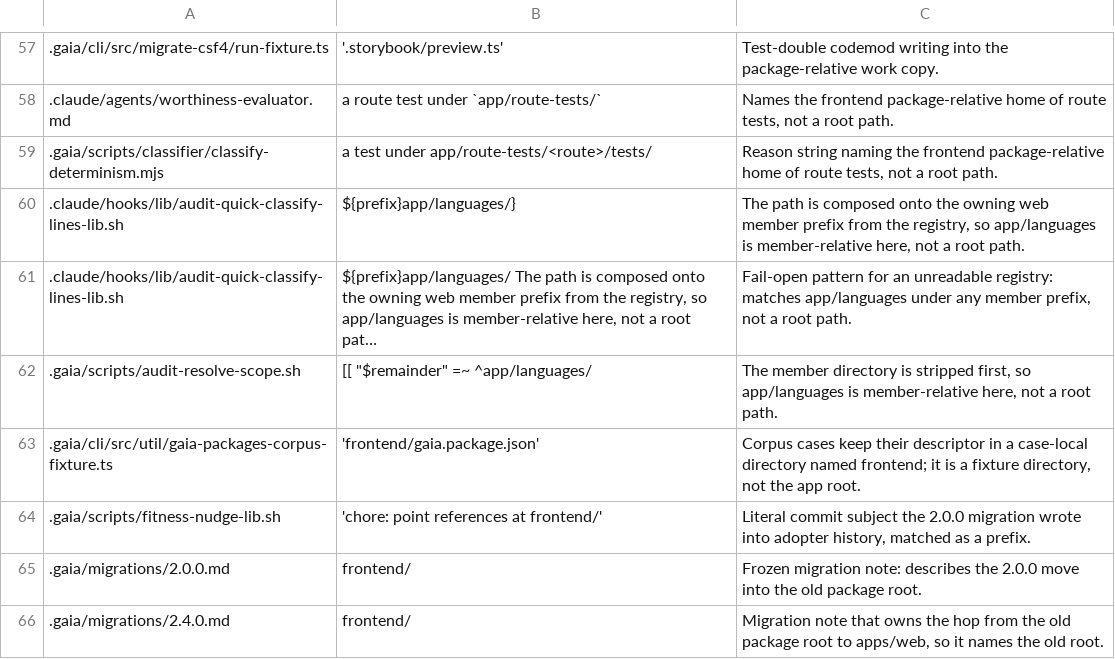
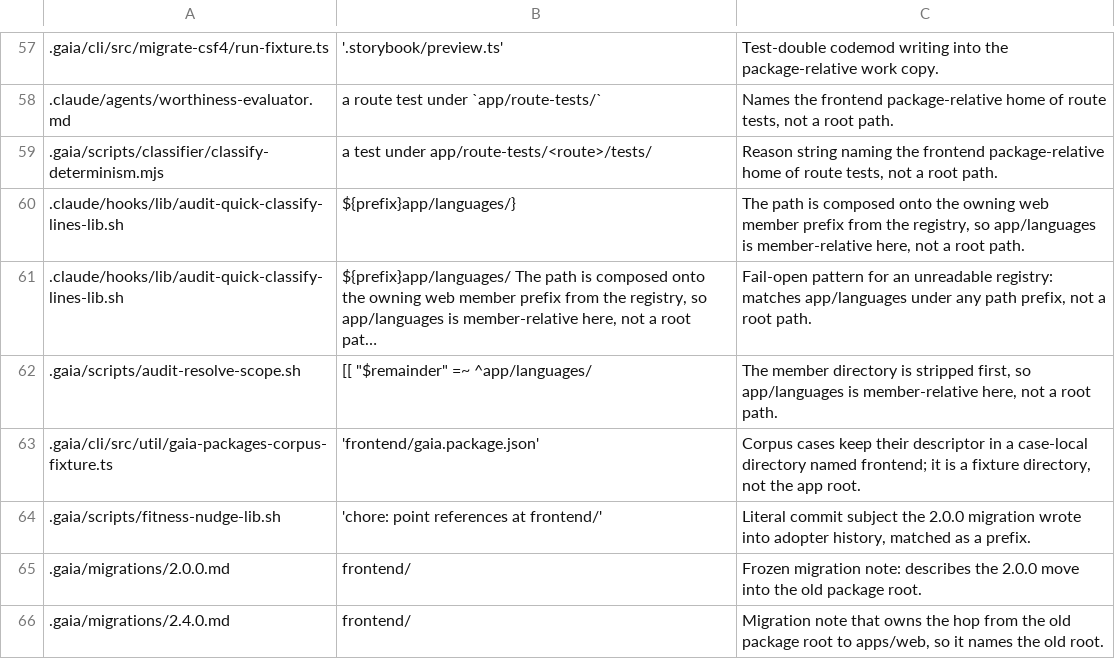
Before and after one commit to gaia-harness/gaia, a TSV file: .gaia/retired-paths-allowlist.tsv, drawn as a sheet; only a part is shown, gaps mark what is left out; long unchanged cells end in …; the diff names each change by its address in the sheet, - before the commit and + after, or states it on an @@ line.

```diff
--- a/.gaia/retired-paths-allowlist.tsv
+++ b/.gaia/retired-paths-allowlist.tsv
-C61: …under any member prefix, not…
+C61: …under any path prefix, not…
```
Also changed, not shown: 2 other files.
